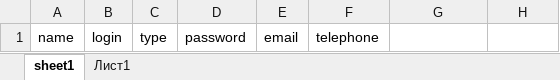
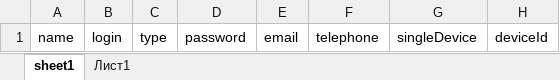
Before and after one commit to microsofteducationdelivery/server, an Excel workbook: public/userImportTemplate.xlsx, sheet sheet1, drawn as a sheet; values as stored, in another font and other column widths than the file's, no borders; the diff names each change by its address in the sheet, - before the commit and + after, or states it on an @@ line.

Commit message:
Add two lines in template file for user import

```diff
--- a/public/userImportTemplate.xlsx (sheet sheet1)
+++ b/public/userImportTemplate.xlsx (sheet sheet1)
-G1: (empty)
+G1: singleDevice
-H1: (empty)
+H1: deviceId
```
